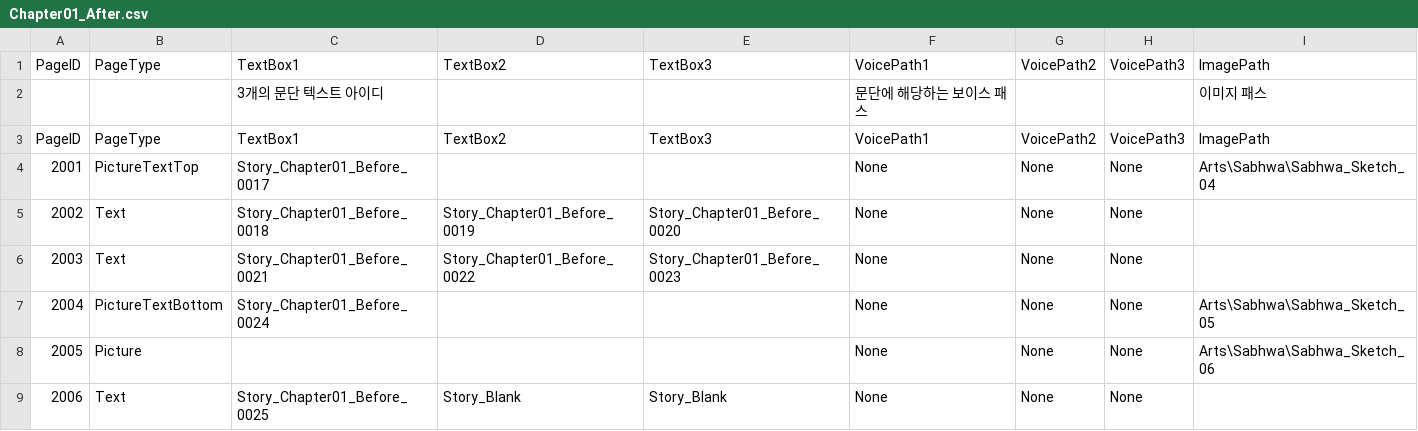
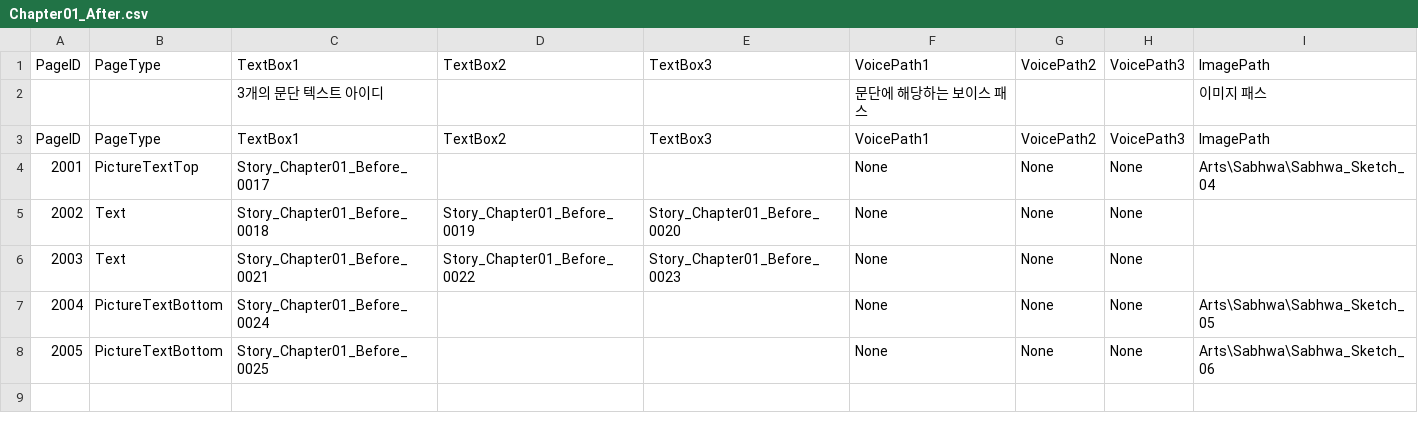
Before and after one commit to I-Need-Mac/Client, a CSV file: Assets/Resources/Table/Story/Chapter01_After.csv, drawn as a sheet.

Commit message:
Fix: Chapter01_After, Before Story fix

```diff
--- a/Assets/Resources/Table/Story/Chapter01_After.csv
+++ b/Assets/Resources/Table/Story/Chapter01_After.csv
@@ -7,3 +7,2 @@ PageID,PageType,TextBox1,TextBox2,TextBox3,VoicePath1,VoicePath2,VoicePath3,Imag
 2004,PictureTextBottom,Story_Chapter01_Before_0024,,,None,None,None,Arts\Sabhwa\Sabhwa_Sketch_05
-2005,Picture,,,,None,None,None,Arts\Sabhwa\Sabhwa_Sketch_06
-2006,Text,Story_Chapter01_Before_0025,Story_Blank,Story_Blank,None,None,None,
+2005,PictureTextBottom,Story_Chapter01_Before_0025,,,None,None,None,Arts\Sabhwa\Sabhwa_Sketch_06
```
Also changed, not shown: 1 other file.
